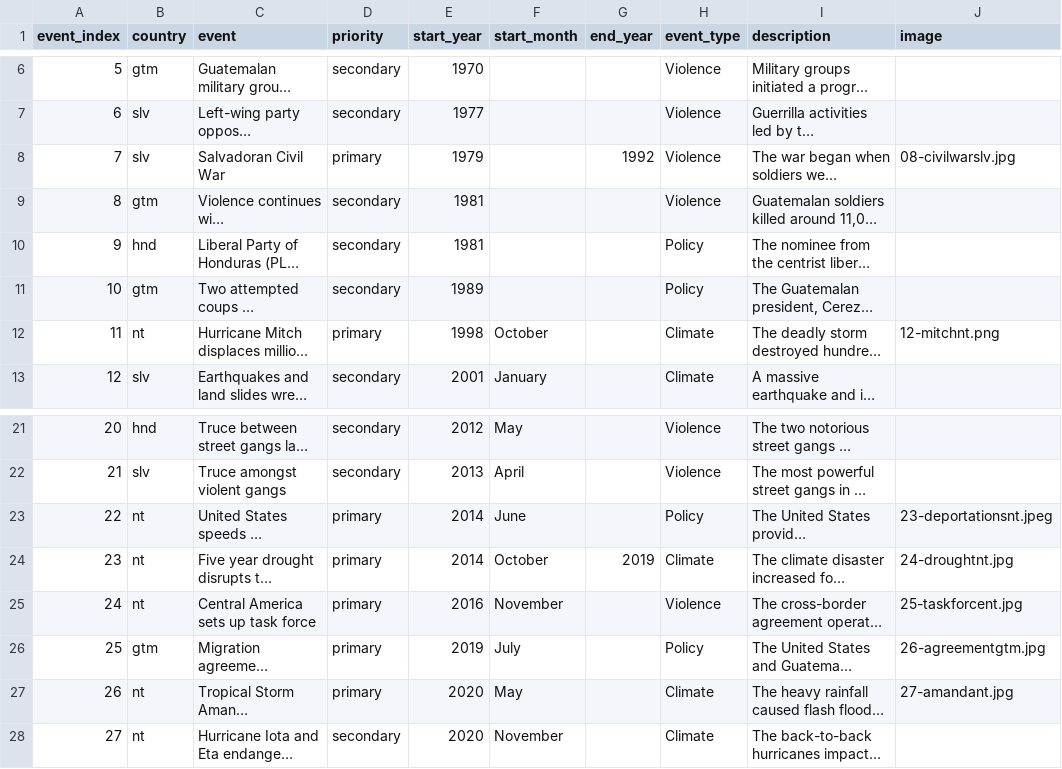
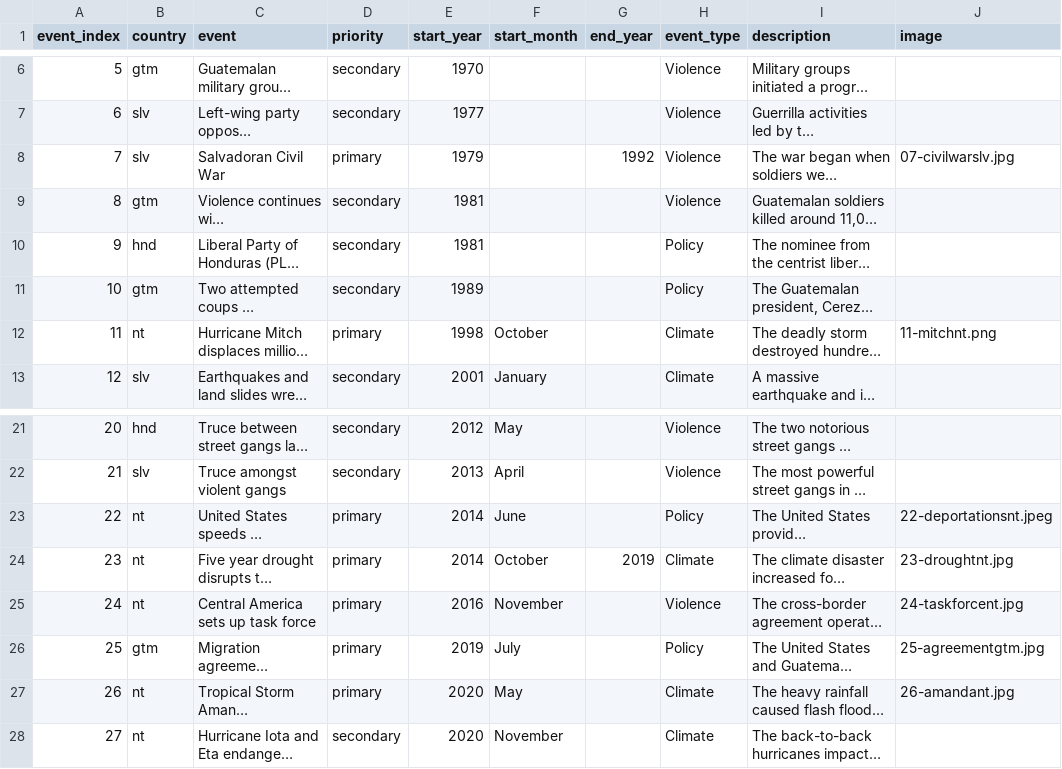
Before and after one commit to civic-data-design-lab/nt-migration-2021, a CSV file: data/origins_events.csv, drawn as a sheet; only a part is shown, gaps mark what is left out; long unchanged cells end in …; the diff names each change by its address in the sheet, - before the commit and + after, or states it on an @@ line.

Commit message:
events update on scroll, highlight migrant counts on scroll and hover, update event image index

```diff
--- a/data/origins_events.csv
+++ b/data/origins_events.csv
-J8 (image): 08-civilwarslv.jpg
+J8 (image): 07-civilwarslv.jpg
-J12 (image): 12-mitchnt.png
+J12 (image): 11-mitchnt.png
-J23 (image): 23-deportationsnt.jpeg
+J23 (image): 22-deportationsnt.jpeg
-J24 (image): 24-droughtnt.jpg
+J24 (image): 23-droughtnt.jpg
-J25 (image): 25-taskforcent.jpg
+J25 (image): 24-taskforcent.jpg
-J26 (image): 26-agreementgtm.jpg
+J26 (image): 25-agreementgtm.jpg
-J27 (image): 27-amandant.jpg
+J27 (image): 26-amandant.jpg
```
Also changed, not shown: 13 other files.
